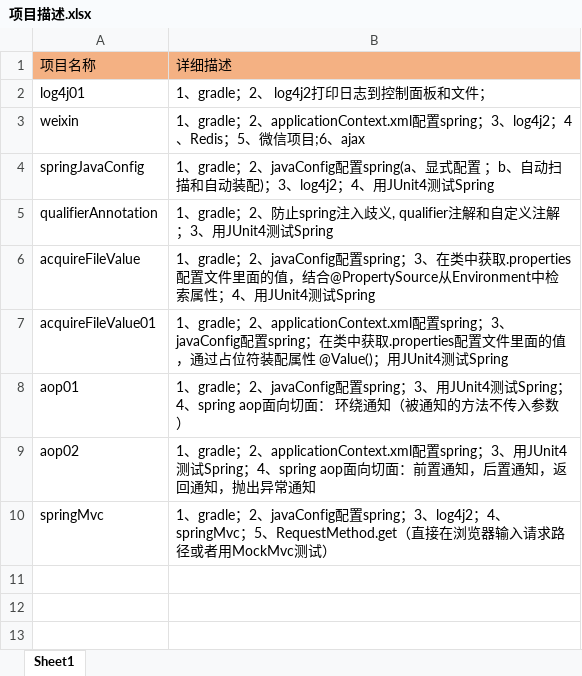
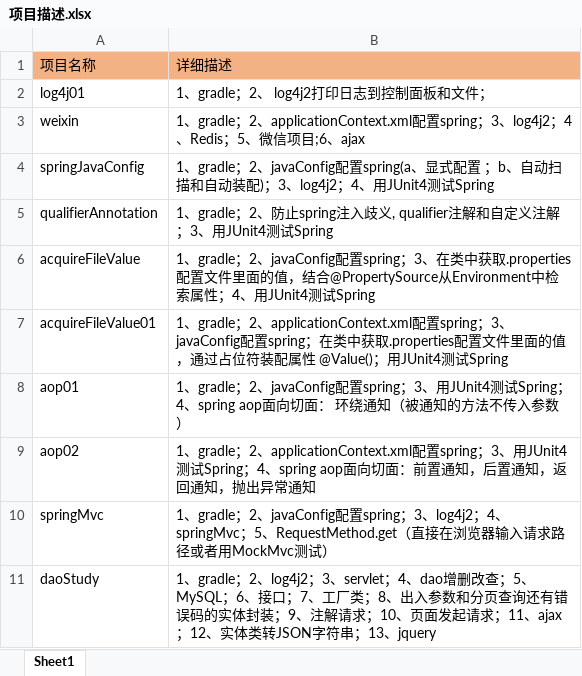
Before and after one commit to dwusiq/commonFiles, an Excel workbook: 项目描述.xlsx, sheet Sheet1, drawn as a sheet; values as stored, in another font and other column widths than the file's, no borders; the diff names each change by its address in the sheet, - before the commit and + after, or states it on an @@ line.

Commit message:
daoStudy项目描述

```diff
--- a/项目描述.xlsx (sheet Sheet1)
+++ b/项目描述.xlsx (sheet Sheet1)
+row 11: daoStudy | 1、gradle；2、log4j2；3、servlet；4、dao增删改查；5、MySQL；6、接口；7、工厂类；8、出入参数和分页查询还有错误码的实体封装；9、注解请求；10、页面发起请求；11、ajax；12、实体类转JSON字符串；13、jquery
```
